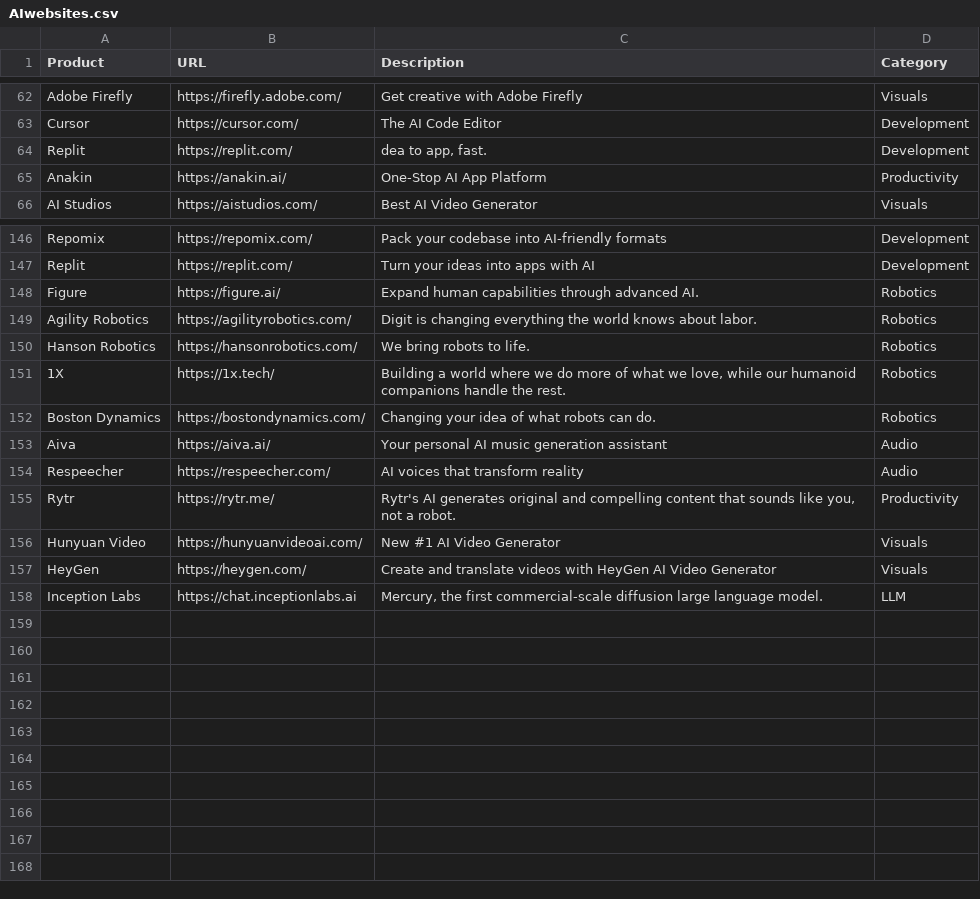
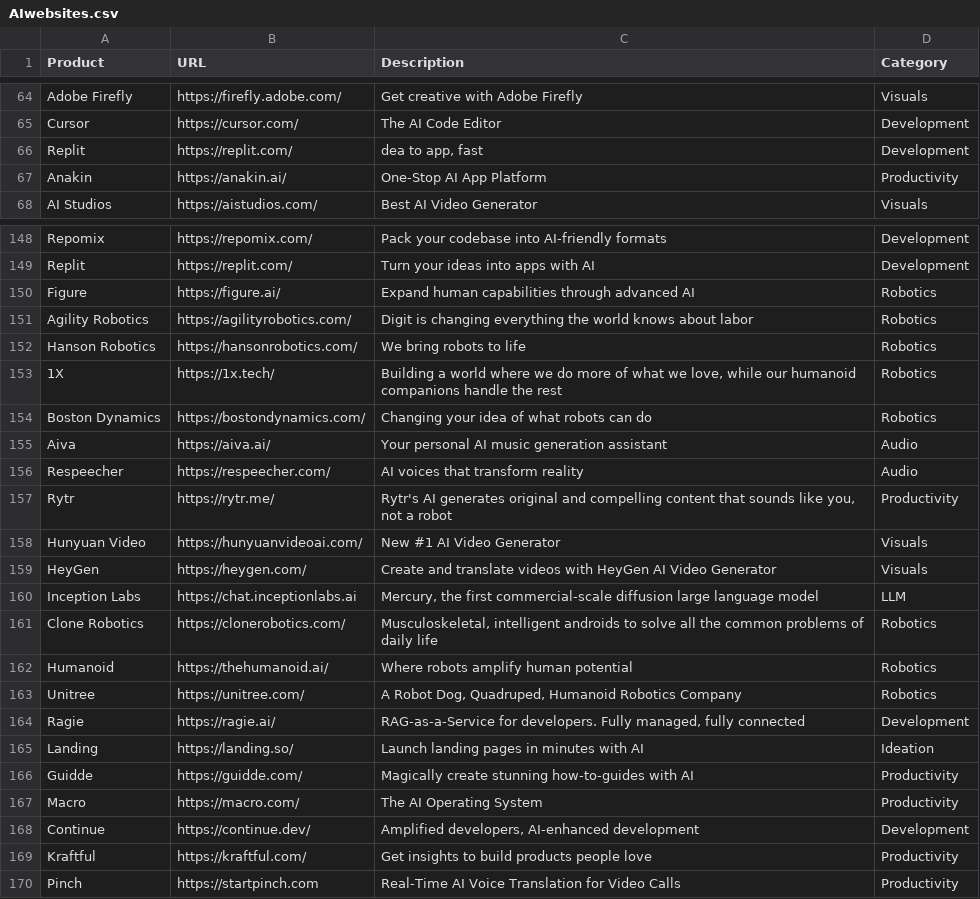
Before and after one commit to amitsarkar007/AI-tools, a CSV file: AIwebsites.csv, drawn as a sheet; only a part is shown, gaps mark what is left out; the diff covers the shown part only.

```diff
--- a/AIwebsites.csv
+++ b/AIwebsites.csv
@@ -63,3 +65,3 @@ Adobe Firefly,https://firefly.adobe.com/,Get creative with Adobe Firefly,Visuals
 Cursor,https://cursor.com/,The AI Code Editor,Development
-Replit,https://replit.com/,"dea to app, fast.",Development
+Replit,https://replit.com/,"dea to app, fast",Development
 Anakin,https://anakin.ai/,One-Stop AI App Platform,Productivity
@@ -147,12 +149,22 @@ Repomix,https://repomix.com/,Pack your codebase into AI-friendly formats,Develop
 Replit,https://replit.com/,Turn your ideas into apps with AI,Development
-Figure,https://figure.ai/,Expand human capabilities through advanced AI.,Robotics
-Agility Robotics,https://agilityrobotics.com/,Digit is changing everything the world knows about labor.,Robotics
-Hanson Robotics,https://hansonrobotics.com/,We bring robots to life.,Robotics
-1X,https://1x.tech/,"Building a world where we do more of what we love, while our humanoid companions handle the rest.",Robotics
-Boston Dynamics,https://bostondynamics.com/,Changing your idea of what robots can do.,Robotics
+Figure,https://figure.ai/,Expand human capabilities through advanced AI,Robotics
+Agility Robotics,https://agilityrobotics.com/,Digit is changing everything the world knows about labor,Robotics
+Hanson Robotics,https://hansonrobotics.com/,We bring robots to life,Robotics
+1X,https://1x.tech/,"Building a world where we do more of what we love, while our humanoid companions handle the rest",Robotics
+Boston Dynamics,https://bostondynamics.com/,Changing your idea of what robots can do,Robotics
 Aiva,https://aiva.ai/,Your personal AI music generation assistant,Audio
 Respeecher,https://respeecher.com/,AI voices that transform reality,Audio
-Rytr,https://rytr.me/,"Rytr's AI generates original and compelling content that sounds like you, not a robot.",Productivity
+Rytr,https://rytr.me/,"Rytr's AI generates original and compelling content that sounds like you, not a robot",Productivity
 Hunyuan Video,https://hunyuanvideoai.com/,New #1 AI Video Generator,Visuals
 HeyGen,https://heygen.com/,Create and translate videos with HeyGen AI Video Generator,Visuals
-Inception Labs,https://chat.inceptionlabs.ai,"Mercury, the first commercial-scale diffusion large language model.",LLM
+Inception Labs,https://chat.inceptionlabs.ai,"Mercury, the first commercial-scale diffusion large language model",LLM
+Clone Robotics,https://clonerobotics.com/,"Musculoskeletal, intelligent androids to solve all the common problems of daily life",Robotics
+Humanoid,https://thehumanoid.ai/,Where robots amplify human potential,Robotics
+Unitree,https://unitree.com/,"A Robot Dog, Quadruped, Humanoid Robotics Company",Robotics
+Ragie,https://ragie.ai/,"RAG-as-a-Service for developers. Fully managed, fully connected",Development
+Landing,https://landing.so/,Launch landing pages in minutes with AI,Ideation
+Guidde,https://guidde.com/,Magically create stunning how-to-guides with AI,Productivity
+Macro,https://macro.com/,The AI Operating System,Productivity
+Continue,https://continue.dev/,"Amplified developers, AI-enhanced development",Development
+Kraftful,https://kraftful.com/,Get insights to build products people love,Productivity
+Pinch,https://startpinch.com,Real-Time AI Voice Translation for Video Calls,Productivity
```
Also changed, not shown: 2 added rows and 33 edited cells elsewhere in this file, 23 other files.
